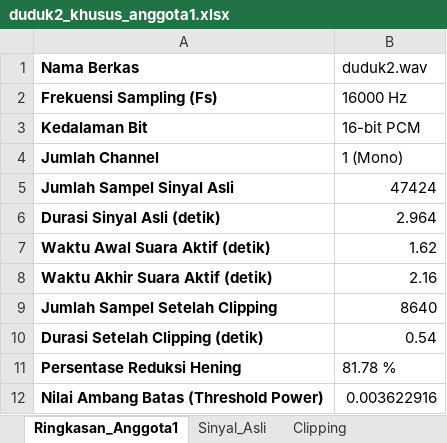
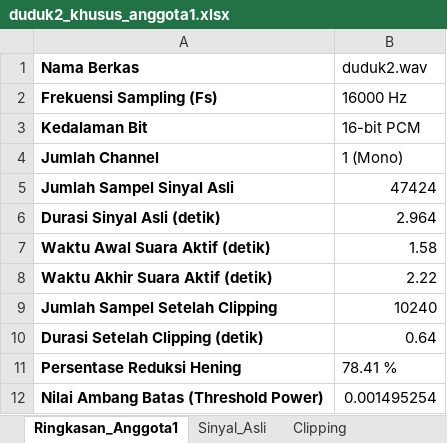
Before and after one commit to FransiscaNajwa/tugaspsc, an Excel workbook: hasil_anggota1/duduk2/duduk2_khusus_anggota1.xlsx, sheet Ringkasan_Anggota1, drawn as a sheet; values as stored, in another font and other column widths than the file's, no borders; the diff names each change by its address in the sheet, - before the commit and + after, or states it on an @@ line.

```diff
--- a/hasil_anggota1/duduk2/duduk2_khusus_anggota1.xlsx (sheet Ringkasan_Anggota1)
+++ b/hasil_anggota1/duduk2/duduk2_khusus_anggota1.xlsx (sheet Ringkasan_Anggota1)
-B7 (duduk2.wav): 1.62
+B7 (duduk2.wav): 1.58
-B8 (duduk2.wav): 2.16
+B8 (duduk2.wav): 2.22
-B9 (duduk2.wav): 8640
+B9 (duduk2.wav): 10240
-B10 (duduk2.wav): 0.54
+B10 (duduk2.wav): 0.64
-B11 (duduk2.wav): 81.78 %
+B11 (duduk2.wav): 78.41 %
-B12 (duduk2.wav): 0.003622916
+B12 (duduk2.wav): 0.001495254
```
Also changed, not shown: sheet Clipping, charts or pictures, hasil_anggota1/belajar1/belajar1_khusus_anggota1.xlsx, hasil_anggota1/belajar2/belajar2_khusus_anggota1.xlsx, 21 other files.
